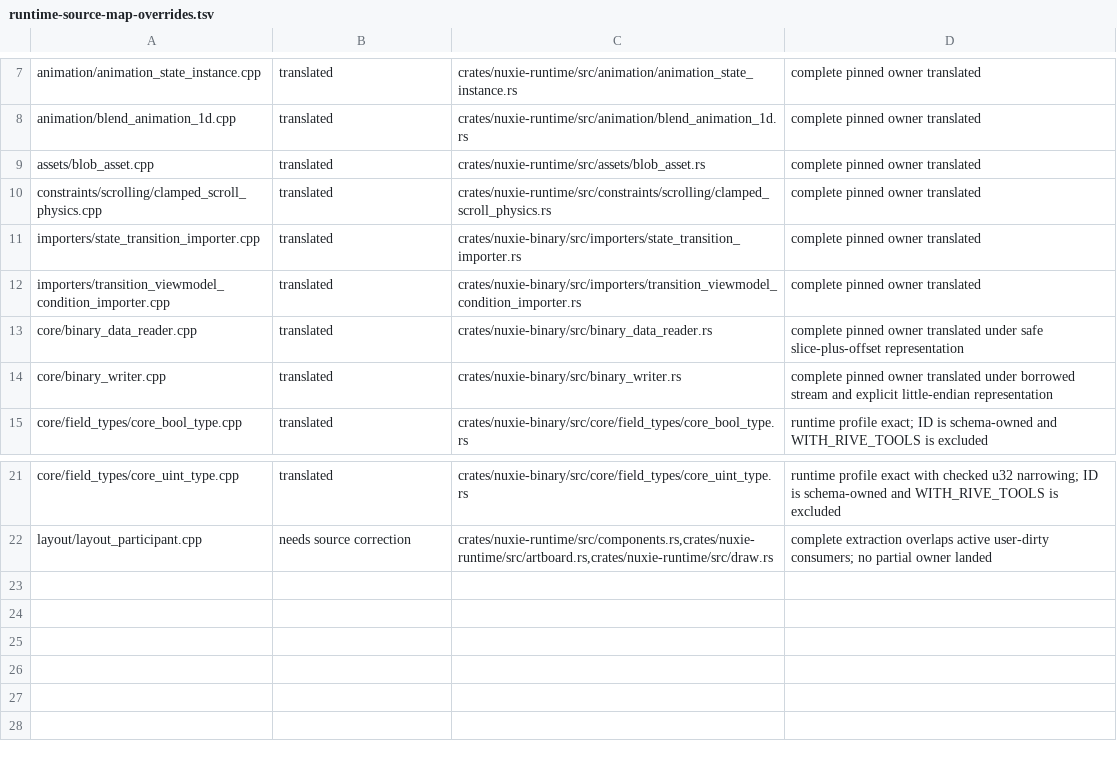
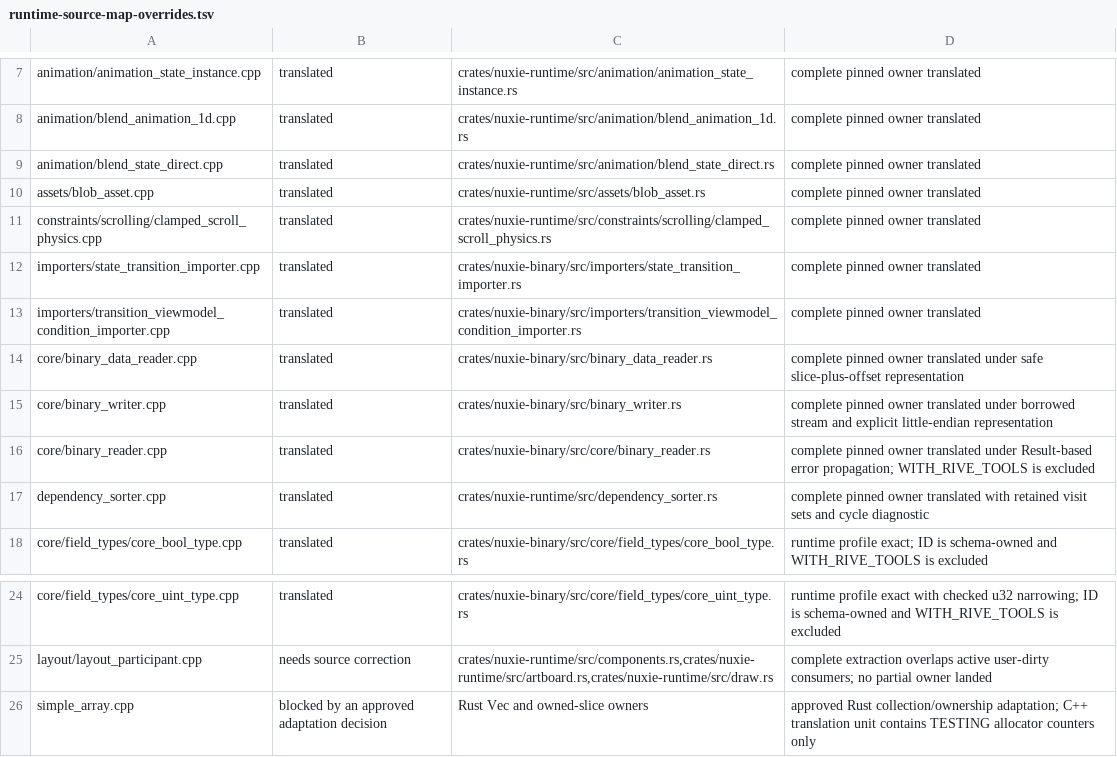
Before and after one commit to nuxieai/nuxie-runtime, a TSV file: docs/runtime-source-map-overrides.tsv, drawn as a sheet; only a part is shown, gaps mark what is left out.

Commit message:
Translate DependencySorter source owner

```diff
--- a/docs/runtime-source-map-overrides.tsv
+++ b/docs/runtime-source-map-overrides.tsv
@@ -8,2 +8,3 @@ animation/animation_state_instance.cpp	translated	crates/nuxie-runtime/src/anima
 animation/blend_animation_1d.cpp	translated	crates/nuxie-runtime/src/animation/blend_animation_1d.rs	complete pinned owner translated
+animation/blend_state_direct.cpp	translated	crates/nuxie-runtime/src/animation/blend_state_direct.rs	complete pinned owner translated
 assets/blob_asset.cpp	translated	crates/nuxie-runtime/src/assets/blob_asset.rs	complete pinned owner translated
@@ -14,2 +15,4 @@ core/binary_data_reader.cpp	translated	crates/nuxie-binary/src/binary_data_reade
 core/binary_writer.cpp	translated	crates/nuxie-binary/src/binary_writer.rs	complete pinned owner translated under borrowed stream and explicit little-endian representation
+core/binary_reader.cpp	translated	crates/nuxie-binary/src/core/binary_reader.rs	complete pinned owner translated under Result-based error propagation; WITH_RIVE_TOOLS is excluded
+dependency_sorter.cpp	translated	crates/nuxie-runtime/src/dependency_sorter.rs	complete pinned owner translated with retained visit sets and cycle diagnostic
 core/field_types/core_bool_type.cpp	translated	crates/nuxie-binary/src/core/field_types/core_bool_type.rs	runtime profile exact; ID is schema-owned and WITH_RIVE_TOOLS is excluded
@@ -22 +25,2 @@ core/field_types/core_uint_type.cpp	translated	crates/nuxie-binary/src/core/fiel
 layout/layout_participant.cpp	needs source correction	crates/nuxie-runtime/src/components.rs,crates/nuxie-runtime/src/artboard.rs,crates/nuxie-runtime/src/draw.rs	complete extraction overlaps active user-dirty consumers; no partial owner landed
+simple_array.cpp	blocked by an approved adaptation decision	Rust Vec and owned-slice owners	approved Rust collection/ownership adaptation; C++ translation unit contains TESTING allocator counters only
```
Also changed, not shown: 3 other files.
